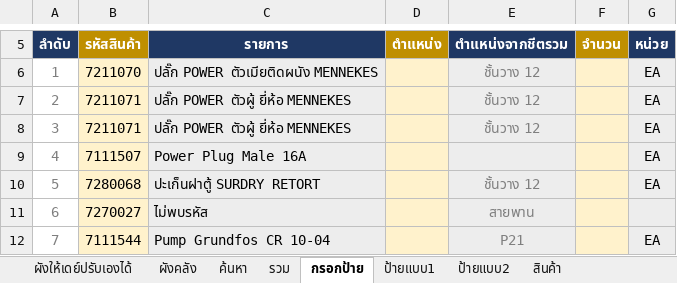
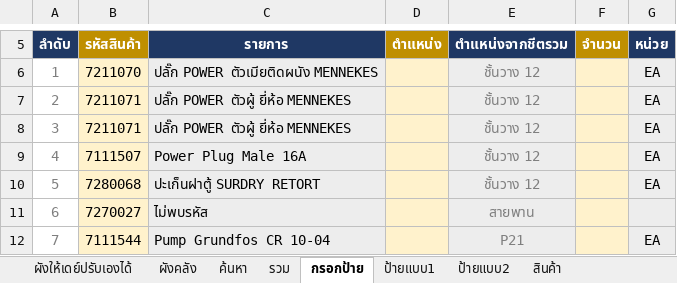
Before and after one commit to warawootkhatsongkram-lang/Layout-itail, an Excel workbook: LAY_OUT_02.xlsx, sheet กรอกป้าย, drawn as a sheet; only a part is shown, gaps mark what is left out; values as stored, in another font and other column widths than the file's, no borders; the diff names each change by its address in the sheet, - before the commit and + after, or states it on an @@ line.

```diff
--- a/LAY_OUT_02.xlsx (sheet กรอกป้าย)
+++ b/LAY_OUT_02.xlsx (sheet กรอกป้าย)
-E9 (ตำแหน่งจากชีตรวม): (empty)
+E9 (ตำแหน่งจากชีตรวม): ชั้นวาง 12
```
Also changed, not shown: sheet รวม, sheet ป้ายแบบ2, 2 other files.
